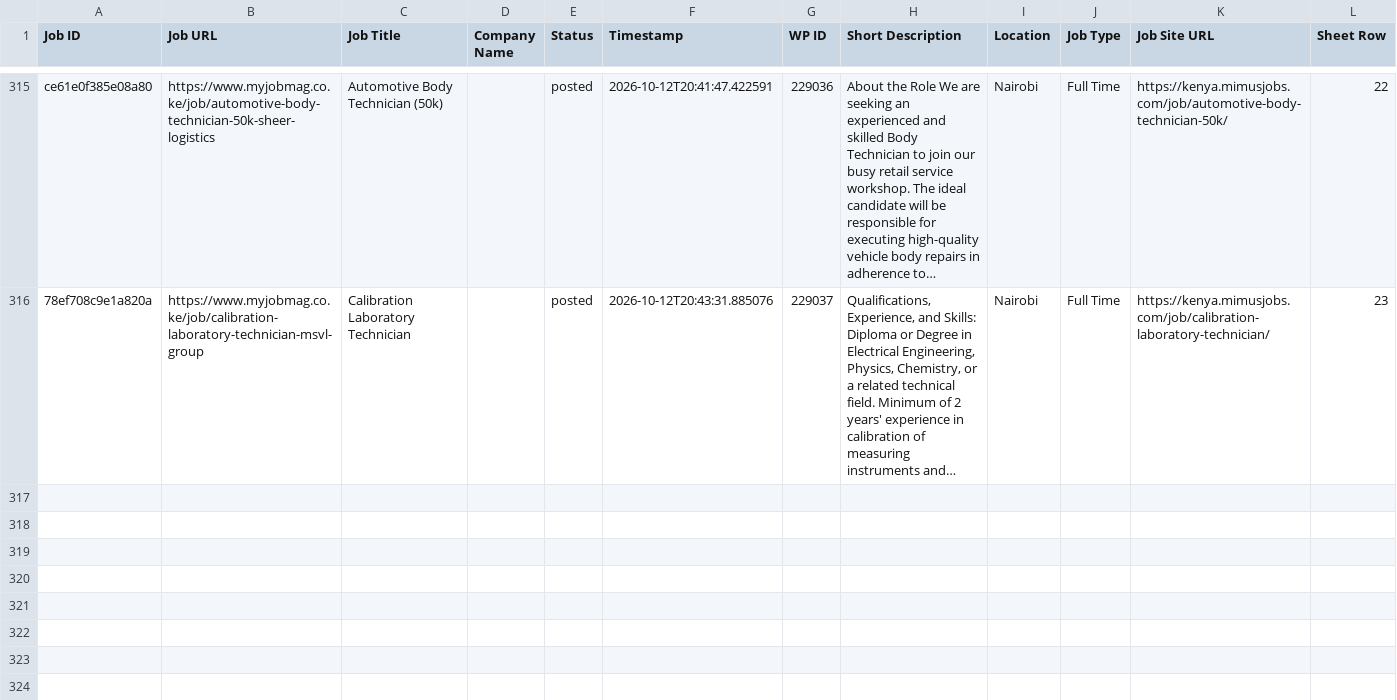
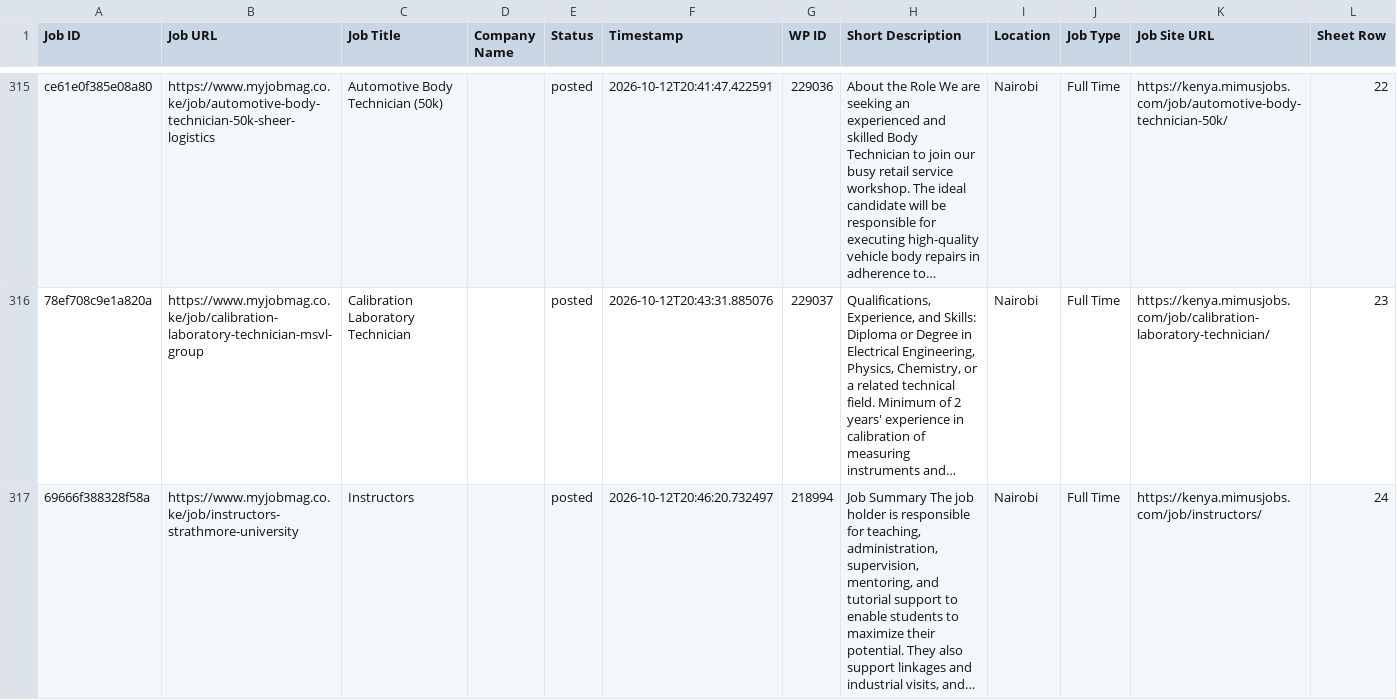
Before and after one commit to projectfetcher/ke, a CSV file: processed_jobs_kenya.csv, drawn as a sheet; only a part is shown, gaps mark what is left out; the diff names each change by its address in the sheet, - before the commit and + after, or states it on an @@ line.

```diff
--- a/processed_jobs_kenya.csv
+++ b/processed_jobs_kenya.csv
+row 317: 69666f388328f58a | https://www.myjobmag.co.ke/job/instructors-strathmore-university | Instructors |  | posted | 2026-10-12T20:46:20.732497 | 218994 | Job Summary The job holder is responsible for teaching, administration, supervision, mentoring, and tutorial support to enable students to maximize their potential. They also support linkages and industrial visits, and… | Nairobi | Full Time | https://kenya.mimusjobs.com/job/instructors/ | 24
```
